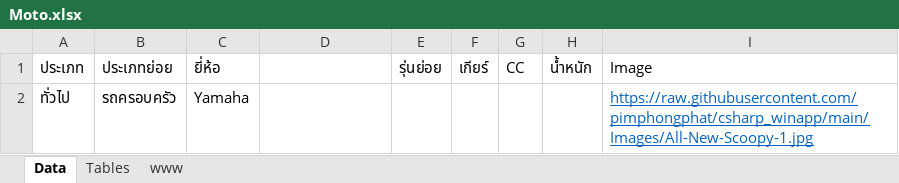
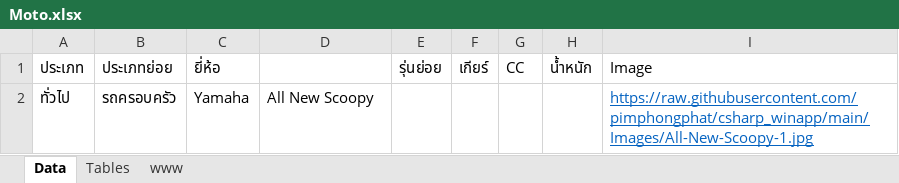
Before and after one commit to pimphongphat/csharp_winapp, an Excel workbook: Moto.xlsx, sheet Data, drawn as a sheet; values as stored, in another font and other column widths than the file's, no borders; table styles not drawn; the diff names each change by its address in the sheet, - before the commit and + after, or states it on an @@ line.

Commit message:
แก้ครั้งแรก
test

```diff
--- a/Moto.xlsx (sheet Data)
+++ b/Moto.xlsx (sheet Data)
-D2: (empty)
+D2: All New Scoopy
```
